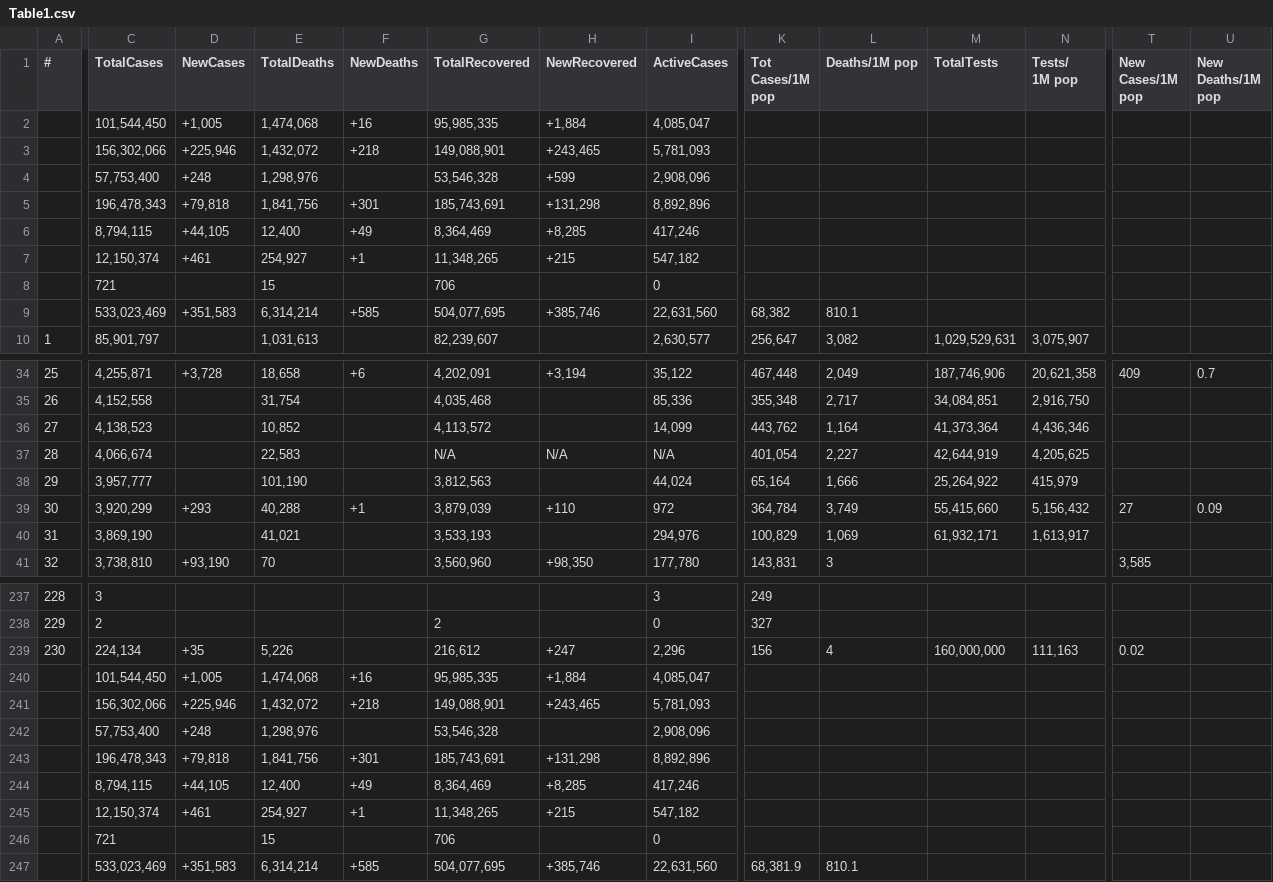
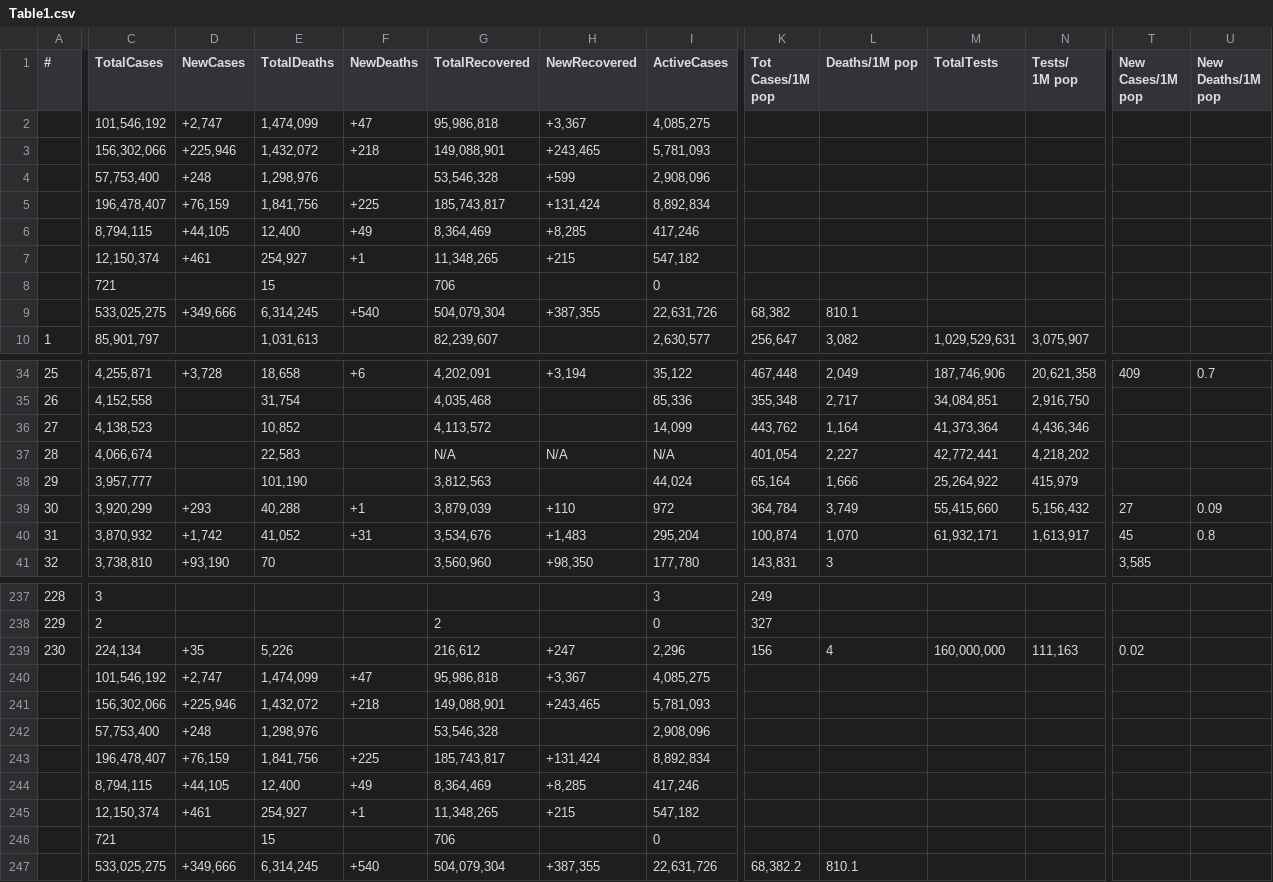
Before and after one commit to Covid-Data-API/Worldometer-Covid-Data-API, a CSV file: Table1.csv, drawn as a sheet; only a part is shown, gaps mark what is left out; removed rows and columns are numbered as before the commit, all else as after; rows hold the shown columns only; the diff covers the shown part only; the diff names each change by its address in the sheet, - before the commit and + after, or states it on an @@ line.

```diff
--- a/Table1.csv
+++ b/Table1.csv
-row 2:  | 101,544,450 | +1,005 | 1,474,068 | +16 | 95,985,335 | +1,884 | 4,085,047
+row 2:  | 101,546,192 | +2,747 | 1,474,099 | +47 | 95,986,818 | +3,367 | 4,085,275
-row 5:  | 196,478,343 | +79,818 | 1,841,756 | +301 | 185,743,691 | +131,298 | 8,892,896
+row 5:  | 196,478,407 | +76,159 | 1,841,756 | +225 | 185,743,817 | +131,424 | 8,892,834
-row 9:  | 533,023,469 | +351,583 | 6,314,214 | +585 | 504,077,695 | +385,746 | 22,631,560 | 68,382 | 810.1
+row 9:  | 533,025,275 | +349,666 | 6,314,245 | +540 | 504,079,304 | +387,355 | 22,631,726 | 68,382 | 810.1
-M37 (TotalTests): 42,644,919
+M37 (TotalTests): 42,772,441
-N37 (Tests/ 1M pop): 4,205,625
+N37 (Tests/ 1M pop): 4,218,202
-C40 (TotalCases): 3,869,190
+C40 (TotalCases): 3,870,932
-D40 (NewCases): (empty)
+D40 (NewCases): +1,742
-E40 (TotalDeaths): 41,021
+E40 (TotalDeaths): 41,052
-F40 (NewDeaths): (empty)
+F40 (NewDeaths): +31
-G40 (TotalRecovered): 3,533,193
+G40 (TotalRecovered): 3,534,676
-H40 (NewRecovered): (empty)
+H40 (NewRecovered): +1,483
-I40 (ActiveCases): 294,976
+I40 (ActiveCases): 295,204
-K40 (Tot Cases/1M pop): 100,829
+K40 (Tot Cases/1M pop): 100,874
-L40 (Deaths/1M pop): 1,069
+L40 (Deaths/1M pop): 1,070
-T40 (New Cases/1M pop): (empty)
+T40 (New Cases/1M pop): 45
-U40 (New Deaths/1M pop): (empty)
+U40 (New Deaths/1M pop): 0.8
-row 240:  | 101,544,450 | +1,005 | 1,474,068 | +16 | 95,985,335 | +1,884 | 4,085,047
+row 240:  | 101,546,192 | +2,747 | 1,474,099 | +47 | 95,986,818 | +3,367 | 4,085,275
-row 243:  | 196,478,343 | +79,818 | 1,841,756 | +301 | 185,743,691 | +131,298 | 8,892,896
+row 243:  | 196,478,407 | +76,159 | 1,841,756 | +225 | 185,743,817 | +131,424 | 8,892,834
-row 247:  | 533,023,469 | +351,583 | 6,314,214 | +585 | 504,077,695 | +385,746 | 22,631,560 | 68,381.9 | 810.1
+row 247:  | 533,025,275 | +349,666 | 6,314,245 | +540 | 504,079,304 | +387,355 | 22,631,726 | 68,382.2 | 810.1
```
Also changed, not shown: 17 edited cells elsewhere in this file, Table2.csv, Table3.csv.
